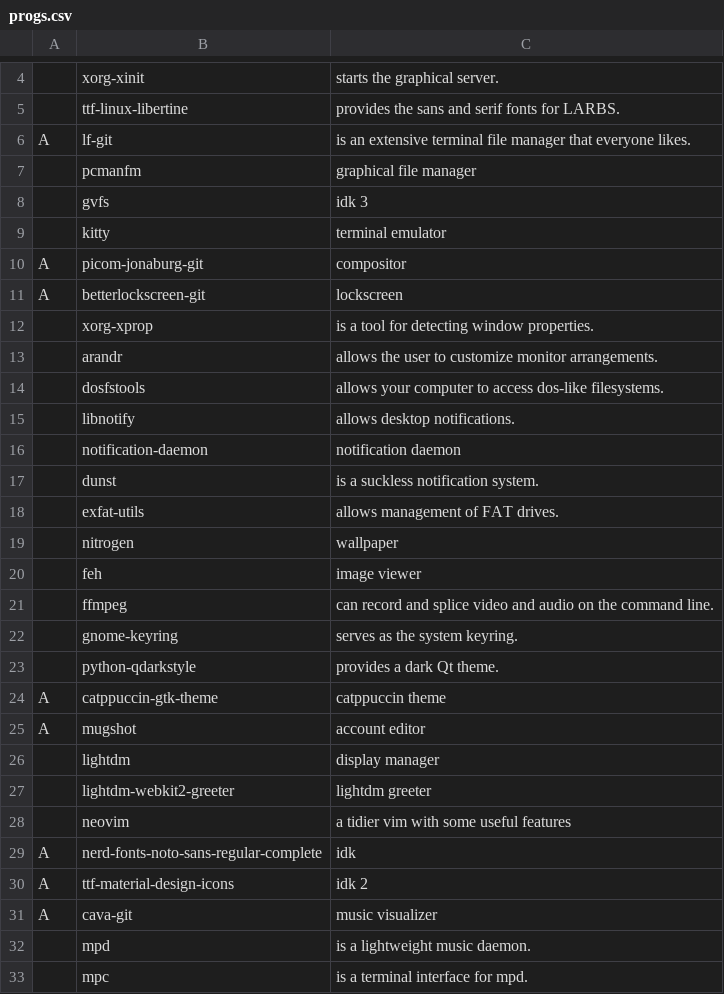
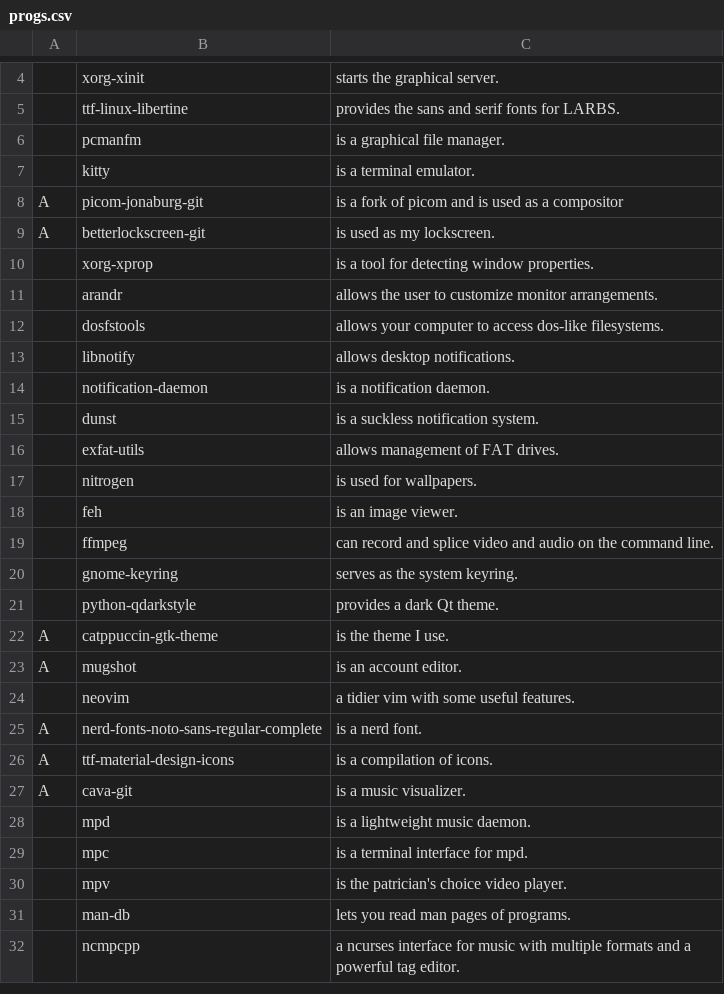
Before and after one commit to Isostacy/larbs, a CSV file: progs.csv, drawn as a sheet; only a part is shown, gaps mark what is left out; the shorter side is filled out with more unchanged rows; the diff covers the shown part only.

Commit message:
cleaned up progs

```diff
--- a/progs.csv
+++ b/progs.csv
@@ -5,8 +5,6 @@
 ,ttf-linux-libertine,"provides the sans and serif fonts for LARBS."
-A,lf-git,"is an extensive terminal file manager that everyone likes."
-,pcmanfm,"graphical file manager"
-,gvfs,"idk 3"
-,kitty,"terminal emulator"
-A,picom-jonaburg-git,"compositor"
-A,betterlockscreen-git,"lockscreen"
+,pcmanfm,"is a graphical file manager."
+,kitty,"is a terminal emulator."
+A,picom-jonaburg-git,"is a fork of picom and is used as a compositor"
+A,betterlockscreen-git,"is used as my lockscreen."
 ,xorg-xprop,"is a tool for detecting window properties."
@@ -15,7 +13,7 @@ A,betterlockscreen-git,"lockscreen"
 ,libnotify,"allows desktop notifications."
-,notification-daemon,"notification daemon"
+,notification-daemon,"is a notification daemon."
 ,dunst,"is a suckless notification system."
 ,exfat-utils,"allows management of FAT drives."
-,nitrogen,"wallpaper"
-,feh,"image viewer"
+,nitrogen,"is used for wallpapers."
+,feh,"is an image viewer."
 ,ffmpeg,"can record and splice video and audio on the command line."
@@ -23,10 +21,8 @@ A,betterlockscreen-git,"lockscreen"
 ,python-qdarkstyle,"provides a dark Qt theme."
-A,catppuccin-gtk-theme,"catppuccin theme"
-A,mugshot,"account editor"
-,lightdm,"display manager"
-,lightdm-webkit2-greeter,"lightdm greeter"
-,neovim,"a tidier vim with some useful features"
-A,nerd-fonts-noto-sans-regular-complete,"idk"
-A,ttf-material-design-icons,"idk 2"
-A,cava-git,"music visualizer"
+A,catppuccin-gtk-theme," is the theme I use."
+A,mugshot,"is an account editor."
+,neovim,"a tidier vim with some useful features."
+A,nerd-fonts-noto-sans-regular-complete,"is a nerd font."
+A,ttf-material-design-icons,"is a compilation of icons."
+A,cava-git,"is a music visualizer."
 ,mpd,"is a lightweight music daemon."
```
Also changed, not shown: 2 removed rows and 7 edited cells elsewhere in this file.
